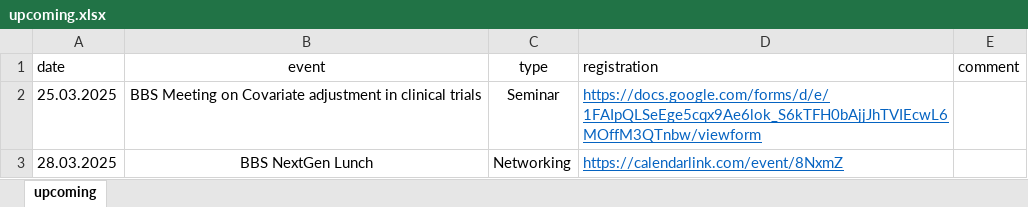
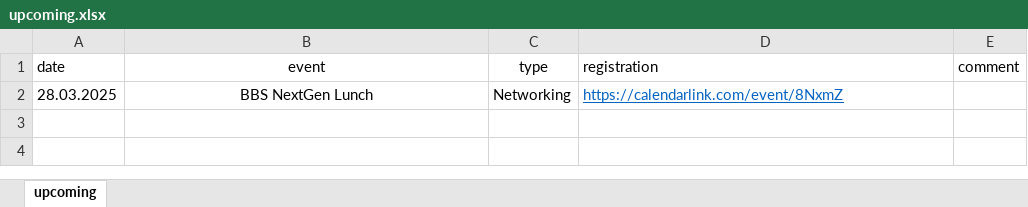
Before and after one commit to baselbiometrics/home, an Excel workbook: data/upcoming.xlsx, sheet upcoming, drawn as a sheet; values as stored, in another font and other column widths than the file's, no borders; charts and pictures not drawn; the diff names each change by its address in the sheet, - before the commit and + after, or states it on an @@ line.

```diff
--- a/data/upcoming.xlsx (sheet upcoming)
+++ b/data/upcoming.xlsx (sheet upcoming)
-row 2: 25.03.2025 | BBS Meeting on Covariate adjustment in clinical trials | Seminar | https://docs.google.com/forms/d/e/1FAIpQLSeEge5cqx9Ae6lok_S6kTFH0bAjjJhTVIEcwL6MOffM3QTnbw/viewform
```
Also changed, not shown: charts or pictures, data/seminars.xlsx, 17 other files.
